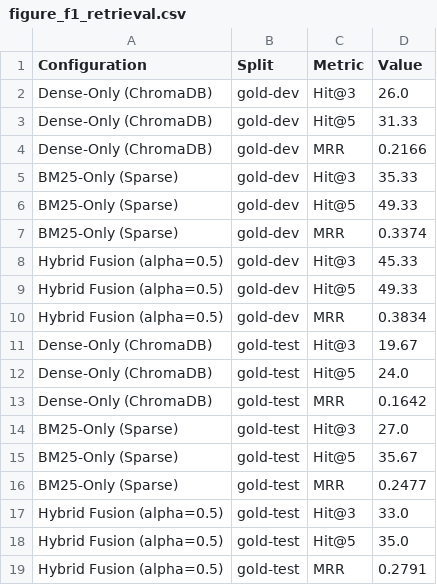
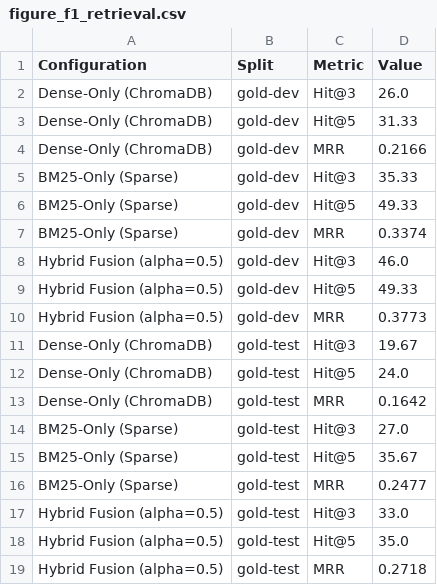
Before and after one commit to Sarathychandramohan/Carepilot, a CSV file: data/reports/figures/figure_f1_retrieval.csv, drawn as a sheet.

```diff
--- a/data/reports/figures/figure_f1_retrieval.csv
+++ b/data/reports/figures/figure_f1_retrieval.csv
@@ -7,5 +7,5 @@ BM25-Only (Sparse),gold-dev,Hit@5,49.33
 BM25-Only (Sparse),gold-dev,MRR,0.3374
-Hybrid Fusion (alpha=0.5),gold-dev,Hit@3,45.33
+Hybrid Fusion (alpha=0.5),gold-dev,Hit@3,46.0
 Hybrid Fusion (alpha=0.5),gold-dev,Hit@5,49.33
-Hybrid Fusion (alpha=0.5),gold-dev,MRR,0.3834
+Hybrid Fusion (alpha=0.5),gold-dev,MRR,0.3773
 Dense-Only (ChromaDB),gold-test,Hit@3,19.67
@@ -18,2 +18,2 @@ Hybrid Fusion (alpha=0.5),gold-test,Hit@3,33.0
 Hybrid Fusion (alpha=0.5),gold-test,Hit@5,35.0
-Hybrid Fusion (alpha=0.5),gold-test,MRR,0.2791
+Hybrid Fusion (alpha=0.5),gold-test,MRR,0.2718
```
Also changed, not shown: data/reports/tables/table_t2_retrieval.csv, data/reports/tables/table_t3_classification.csv, 30 other files.
